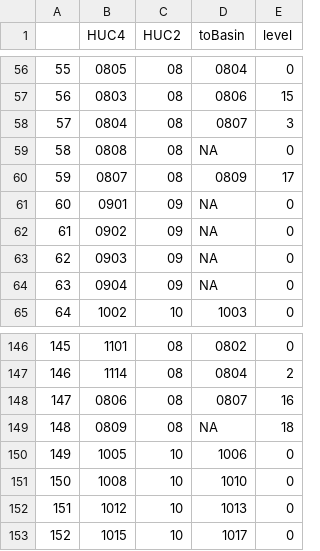
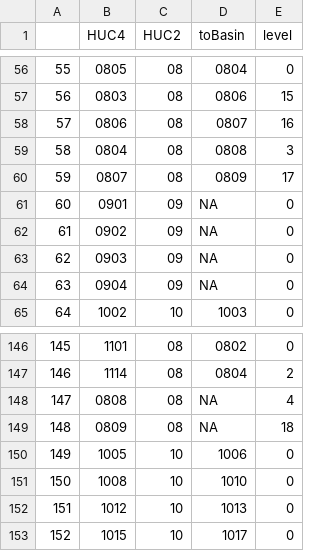
Before and after one commit to craigbrinkerhoff/CONUS_carbon, a CSV file: data/HUC4_lookup.csv, drawn as a sheet; only a part is shown, gaps mark what is left out.

Commit message:
added first set of hard basins

```diff
--- a/data/HUC4_lookup.csv
+++ b/data/HUC4_lookup.csv
@@ -57,4 +57,4 @@
 "56","0803","08","0806",15
-"57","0804","08","0807",3
-"58","0808","08",NA,0
+"57","0806","08","0807",16
+"58","0804","08","0808",3
 "59","0807","08","0809",17
@@ -147,3 +147,3 @@
 "146","1114","08","0804",2
-"147","0806","08","0807",16
+"147","0808","08",NA,4
 "148","0809","08",NA,18
```
Also changed, not shown: 17 other files.
